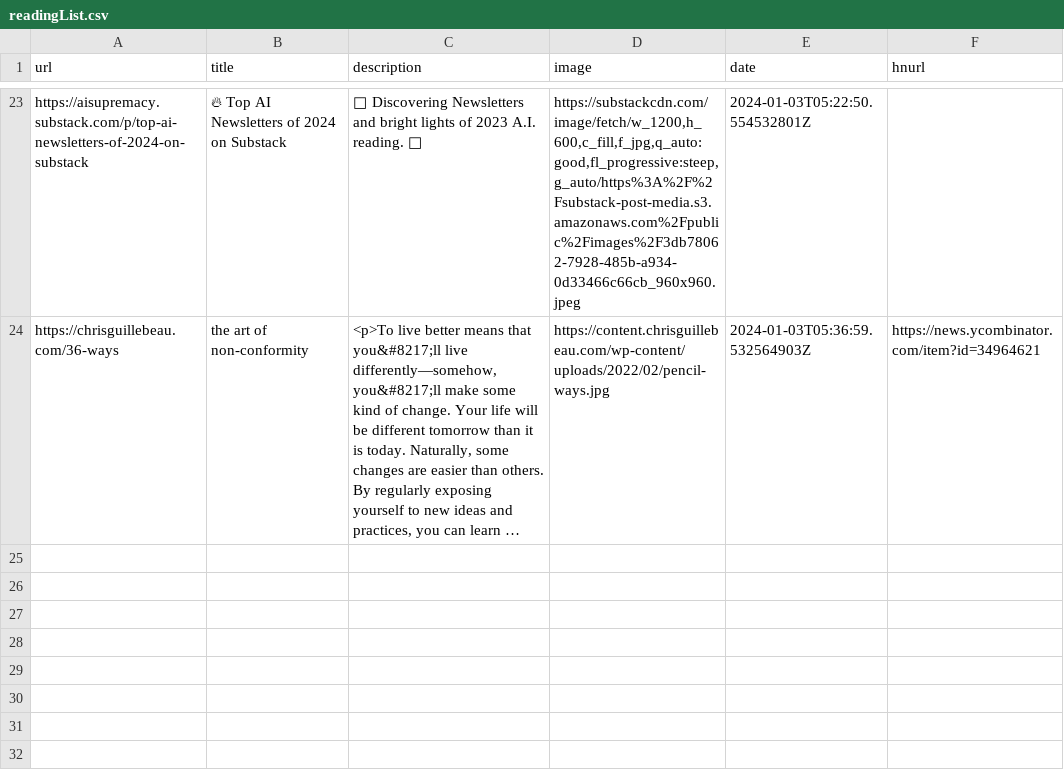
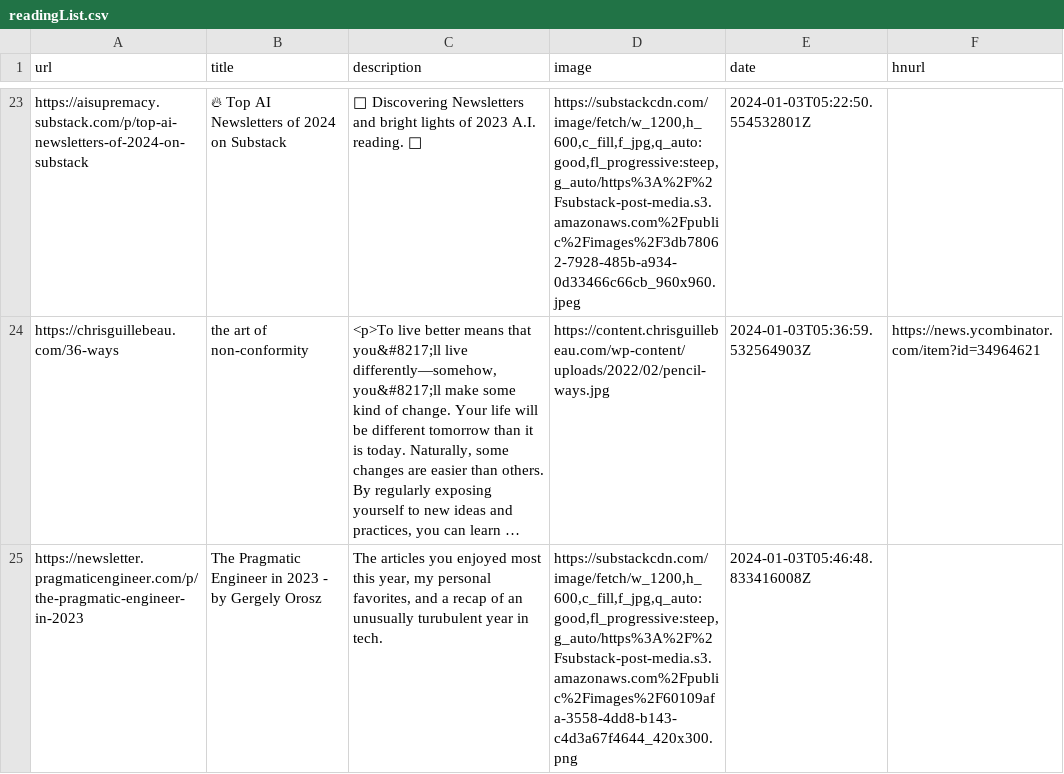
Before and after one commit to eforgithub/readingList, a CSV file: readingList.csv, drawn as a sheet; only a part is shown, gaps mark what is left out; long unchanged cells end in …; the diff names each change by its address in the sheet, - before the commit and + after, or states it on an @@ line.

Commit message:
Automated reading list update on Wed Jan  3 05:46:48 UTC 2024

```diff
--- a/readingList.csv
+++ b/readingList.csv
+row 25: https://newsletter.pragmaticengineer.com/p/the-pragmatic-engineer-in-2023 | The Pragmatic Engineer in 2023 - by Gergely Orosz | The articles you enjoyed most this year, my personal favorites, and a recap of an unusually turubulent year in tech. | https://substackcdn.com/image/fetch/w_1200,h_600,c_fill,f_jpg,q_auto:good,fl_progressive:steep,g_auto/https%3A%2F%2Fsubstack-post-media.s3.amazonaws.com%2Fpublic%2Fimages%2F60109afa-3558-4dd8-b143-c4d3a67f4644_420x300.png | 2024-01-03T05:46:48.833416008Z
```
